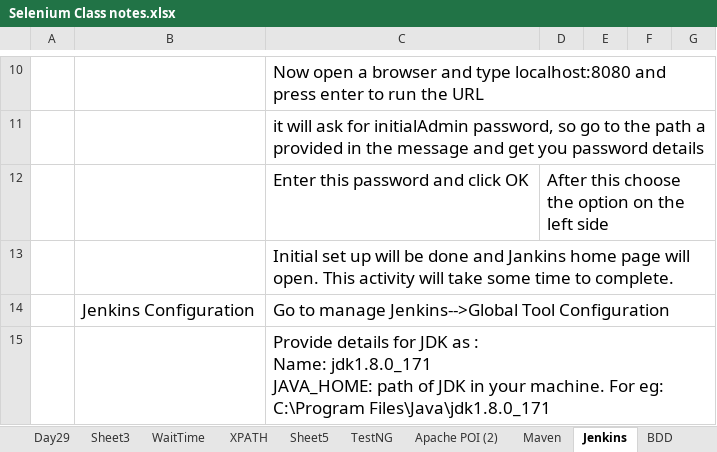
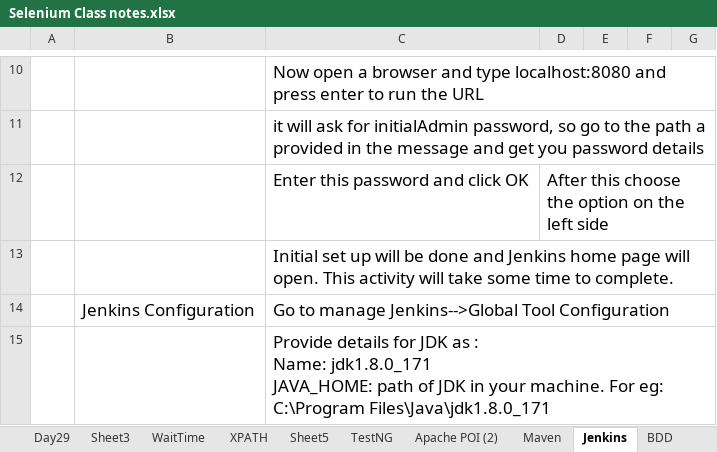
Before and after one commit to Sonal0409/MavenProjectMay8PM, an Excel workbook: target/test-classes/com/utility/Selenium Class notes.xlsx, sheet Jenkins, drawn as a sheet; only a part is shown, gaps mark what is left out; values as stored, in another font and other column widths than the file's, no borders; the diff names each change by its address in the sheet, - before the commit and + after, or states it on an @@ line.

```diff
--- a/target/test-classes/com/utility/Selenium Class notes.xlsx (sheet Jenkins)
+++ b/target/test-classes/com/utility/Selenium Class notes.xlsx (sheet Jenkins)
-C13: …done and Jankins home page…
+C13: …done and Jenkins home page…
```
Also changed, not shown: sheet GITHUB, 9 other files.
